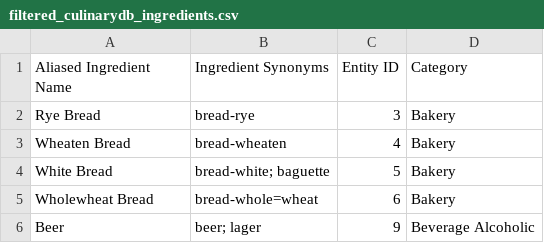
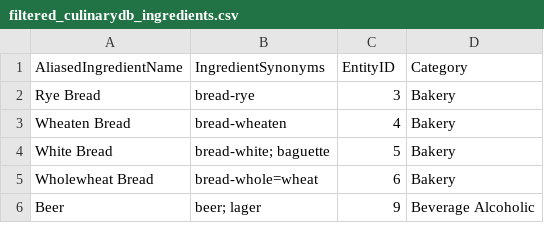
Before and after one commit to DudaElias/MC536-SEXTO, a CSV file: project-final/data/raw/filtered_culinarydb_ingredients.csv, drawn as a sheet; only a part is shown.

```diff
--- a/project-final/data/raw/filtered_culinarydb_ingredients.csv
+++ b/project-final/data/raw/filtered_culinarydb_ingredients.csv
@@ -1,2 +1,2 @@
-Aliased Ingredient Name,Ingredient Synonyms,Entity ID,Category
+AliasedIngredientName,IngredientSynonyms,EntityID,Category
 Rye Bread,bread-rye,3,Bakery
```
Also changed, not shown: 2 other files.
